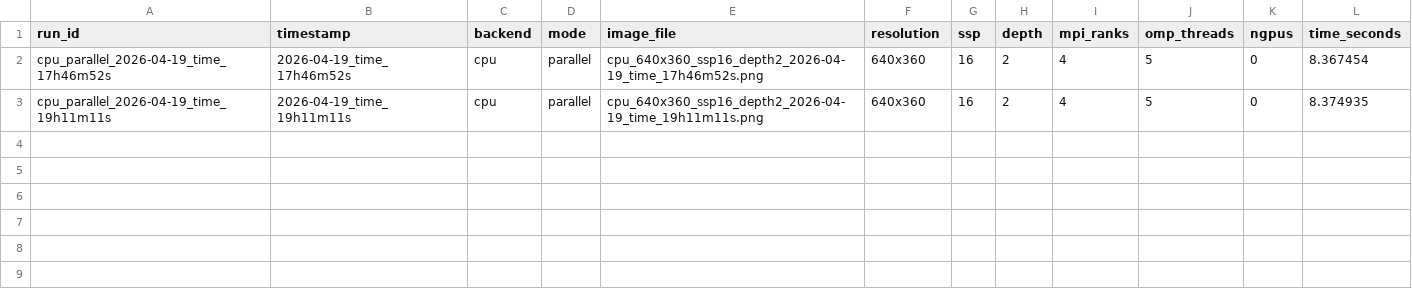
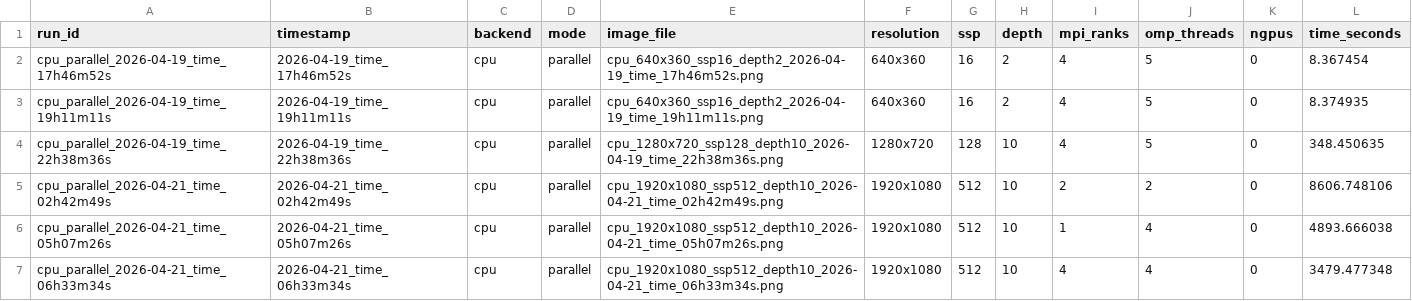
Before and after one commit to NagrajMG/ToriRender-Raytracing-Donuts-in-Kitchen, a CSV file: final/parallel_metrics.csv, drawn as a sheet; the diff names each change by its address in the sheet, - before the commit and + after, or states it on an @@ line.

```diff
--- a/final/parallel_metrics.csv
+++ b/final/parallel_metrics.csv
+row 4: cpu_parallel_2026-04-19_time_22h38m36s | 2026-04-19_time_22h38m36s | cpu | parallel | cpu_1280x720_ssp128_depth10_2026-04-19_time_22h38m36s.png | 1280x720 | 128 | 10 | 4 | 5 | 0 | 348.450635
+row 5: cpu_parallel_2026-04-21_time_02h42m49s | 2026-04-21_time_02h42m49s | cpu | parallel | cpu_1920x1080_ssp512_depth10_2026-04-21_time_02h42m49s.png | 1920x1080 | 512 | 10 | 2 | 2 | 0 | 8606.748106
+row 6: cpu_parallel_2026-04-21_time_05h07m26s | 2026-04-21_time_05h07m26s | cpu | parallel | cpu_1920x1080_ssp512_depth10_2026-04-21_time_05h07m26s.png | 1920x1080 | 512 | 10 | 1 | 4 | 0 | 4893.666038
+row 7: cpu_parallel_2026-04-21_time_06h33m34s | 2026-04-21_time_06h33m34s | cpu | parallel | cpu_1920x1080_ssp512_depth10_2026-04-21_time_06h33m34s.png | 1920x1080 | 512 | 10 | 4 | 4 | 0 | 3479.477348
```
Also changed, not shown: final/serial_metrics.csv, 19 other files.
